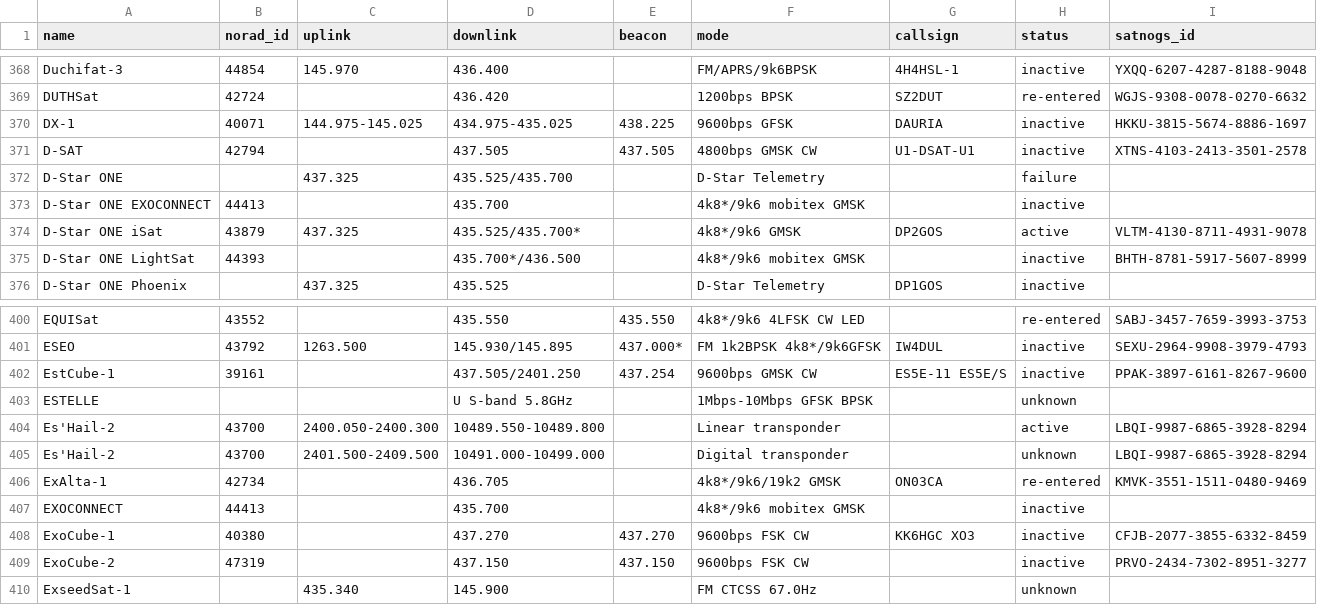
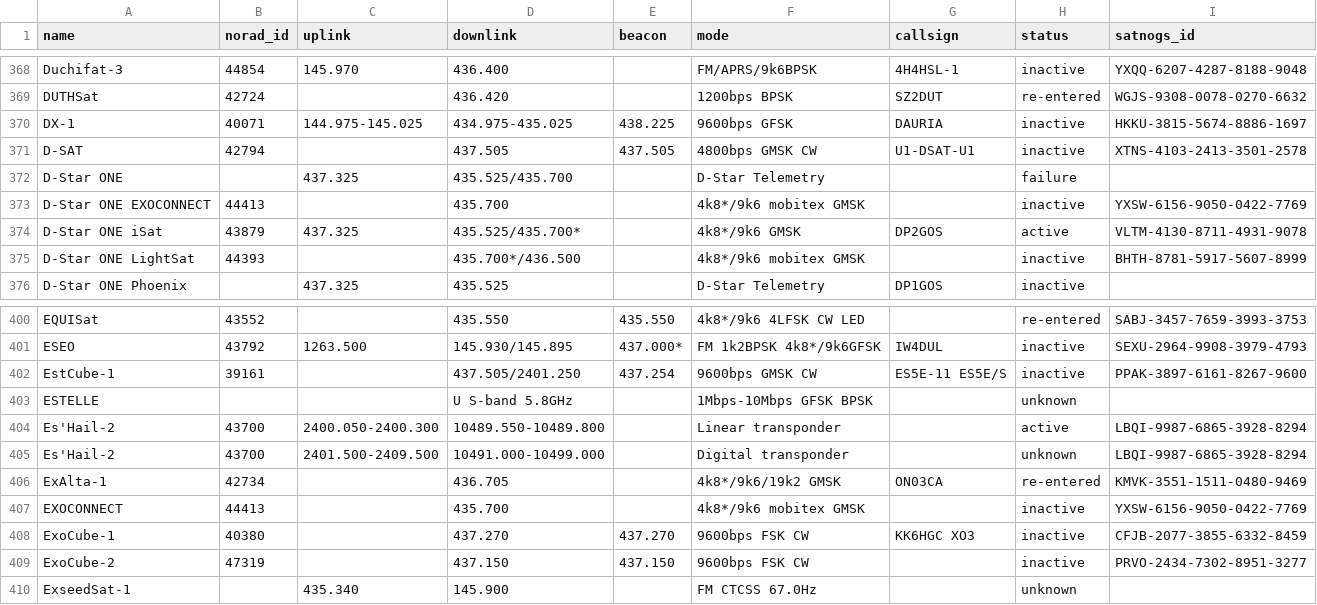
Before and after one commit to maruko8k/amateur-satellite-database, a CSV file: data/amsat-all-frequencies.csv, drawn as a sheet; only a part is shown, gaps mark what is left out.

```diff
--- a/data/amsat-all-frequencies.csv
+++ b/data/amsat-all-frequencies.csv
@@ -372,3 +372,3 @@ D-SAT,42794,,437.505,437.505,4800bps GMSK CW,U1-DSAT-U1,inactive,XTNS-4103-2413-
 D-Star ONE,,437.325,435.525/435.700,,D-Star Telemetry,,failure,
-D-Star ONE EXOCONNECT,44413,,435.700,,4k8*/9k6 mobitex GMSK,,inactive,
+D-Star ONE EXOCONNECT,44413,,435.700,,4k8*/9k6 mobitex GMSK,,inactive,YXSW-6156-9050-0422-7769
 D-Star ONE iSat,43879,437.325,435.525/435.700*,,4k8*/9k6 GMSK,DP2GOS,active,VLTM-4130-8711-4931-9078
@@ -406,3 +406,3 @@ Es'Hail-2,43700,2401.500-2409.500,10491.000-10499.000,,Digital transponder,,unkn
 ExAlta-1,42734,,436.705,,4k8*/9k6/19k2 GMSK,ON03CA,re-entered,KMVK-3551-1511-0480-9469
-EXOCONNECT,44413,,435.700,,4k8*/9k6 mobitex GMSK,,inactive,
+EXOCONNECT,44413,,435.700,,4k8*/9k6 mobitex GMSK,,inactive,YXSW-6156-9050-0422-7769
 ExoCube-1,40380,,437.270,437.270,9600bps FSK CW,KK6HGC XO3,inactive,CFJB-2077-3855-6332-8459
```
Also changed, not shown: data/satnogs.csv, 2 other files.
